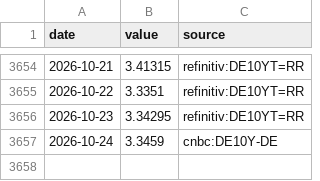
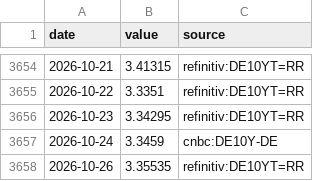
Before and after one commit to charlestseng777/Daily-macro-monitor-, a CSV file: data/export/history/DE10Y.csv, drawn as a sheet; only a part is shown, gaps mark what is left out.

```diff
--- a/data/export/history/DE10Y.csv
+++ b/data/export/history/DE10Y.csv
@@ -3657 +3657,2 @@ date,value,source
 2026-10-24,3.3459,cnbc:DE10Y-DE
+2026-10-26,3.35535,refinitiv:DE10YT=RR
```
Also changed, not shown: data/export/history/BRENT_JPY.csv, data/export/history/DE10YBE.csv, 54 other files.
